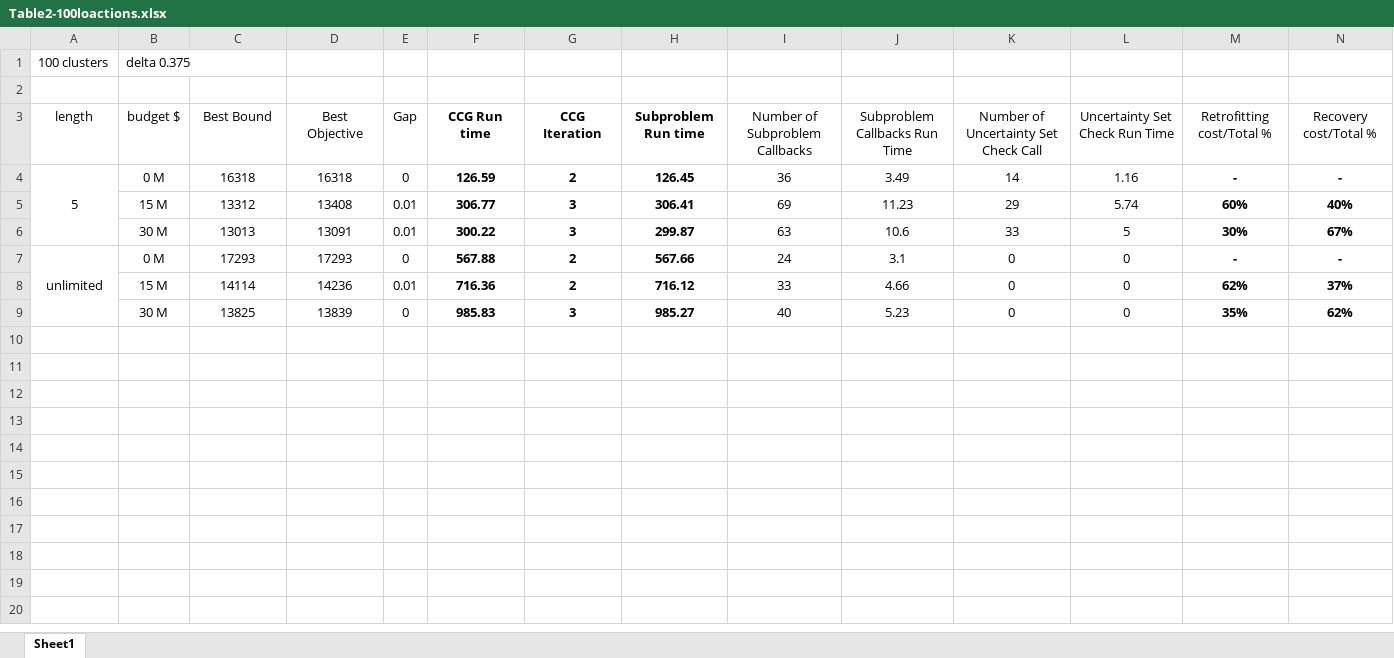
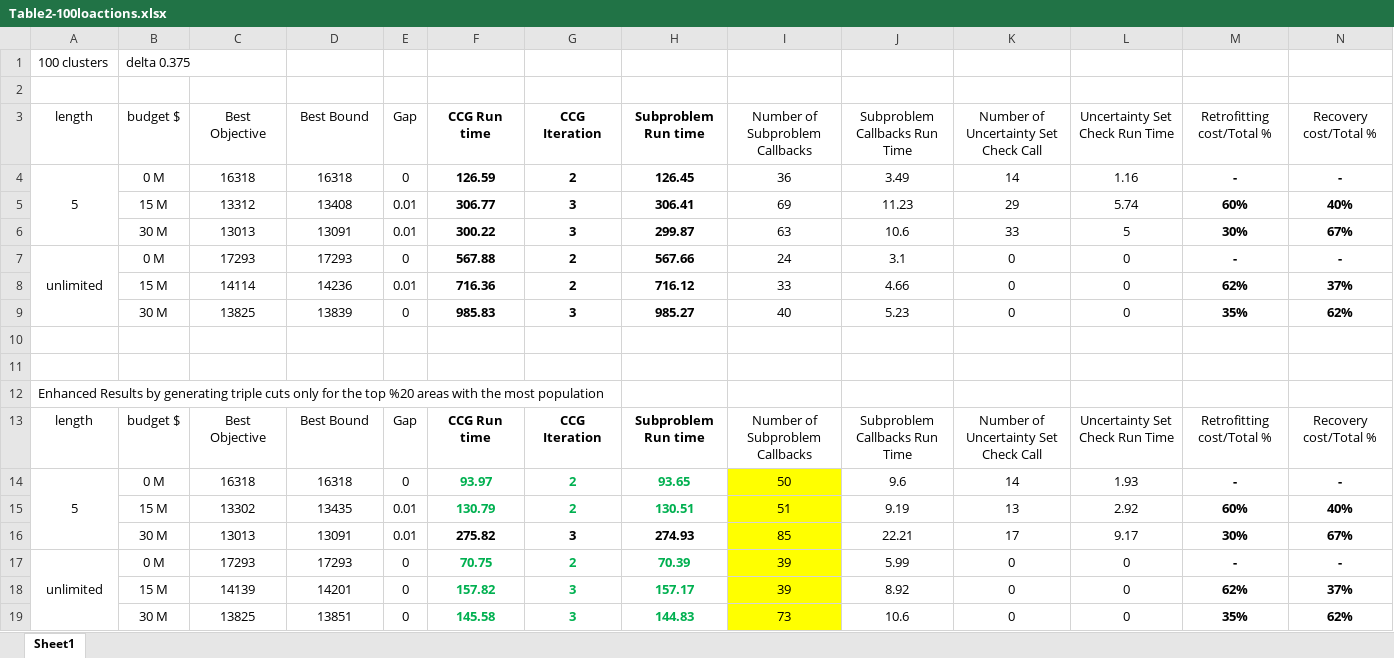
Before and after one commit to mehdi-ansari/Two_Stage_Robust_Tornado_Problem, an Excel workbook: Table2-100loactions.xlsx, sheet Sheet1, drawn as a sheet; values as stored, in another font and other column widths than the file's, no borders; charts and pictures not drawn; the diff names each change by its address in the sheet, - before the commit and + after, or states it on an @@ line.

Commit message:
generate triple cuts only for top 20% areas with most population

```diff
--- a/Table2-100loactions.xlsx (sheet Sheet1)
+++ b/Table2-100loactions.xlsx (sheet Sheet1)
-C3: Best Bound
+C3: Best Objective
-D3: Best Objective
+D3: Best Bound
+row 10: (empty)
+row 11: (empty)
+row 12: Enhanced Results by generating triple cuts only for the top %20 areas with the most population
+row 13: length | budget $ | Best Objective | Best Bound | Gap | CCG Run time | CCG Iteration | Subproblem Run time | Number of Subproblem Callbacks | Subproblem Callbacks Run Time | Number of Uncertainty Set Check Call | Uncertainty Set Check Run Time | Retrofitting cost/Total % | Recovery cost/Total %
+row 14: 5 | 0 M | 16318 | 16318 | 0 | 93.97 | 2 | 93.65 | 50 | 9.6 | 14 | 1.93 | - | -
+row 15:  | 15 M | 13302 | 13435 | 0.01 | 130.79 | 2 | 130.51 | 51 | 9.19 | 13 | 2.92 | 60% | 40%
+row 16:  | 30 M | 13013 | 13091 | 0.01 | 275.82 | 3 | 274.93 | 85 | 22.21 | 17 | 9.17 | 30% | 67%
+row 17: unlimited | 0 M | 17293 | 17293 | 0 | 70.75 | 2 | 70.39 | 39 | 5.99 | 0 | 0 | - | -
+row 18:  | 15 M | 14139 | 14201 | 0 | 157.82 | 3 | 157.17 | 39 | 8.92 | 0 | 0 | 62% | 37%
+row 19:  | 30 M | 13825 | 13851 | 0 | 145.58 | 3 | 144.83 | 73 | 10.6 | 0 | 0 | 35% | 62%
```
Also changed, not shown: charts or pictures, Results/2023-12-13_23-56-21_Joplin_150Clusters_Budget15M_5.0Miles.xlsx, Results/2023-12-14_01-18-07_Joplin_150Clusters_Budget30M_5.0Miles.xlsx, 27 other files.
